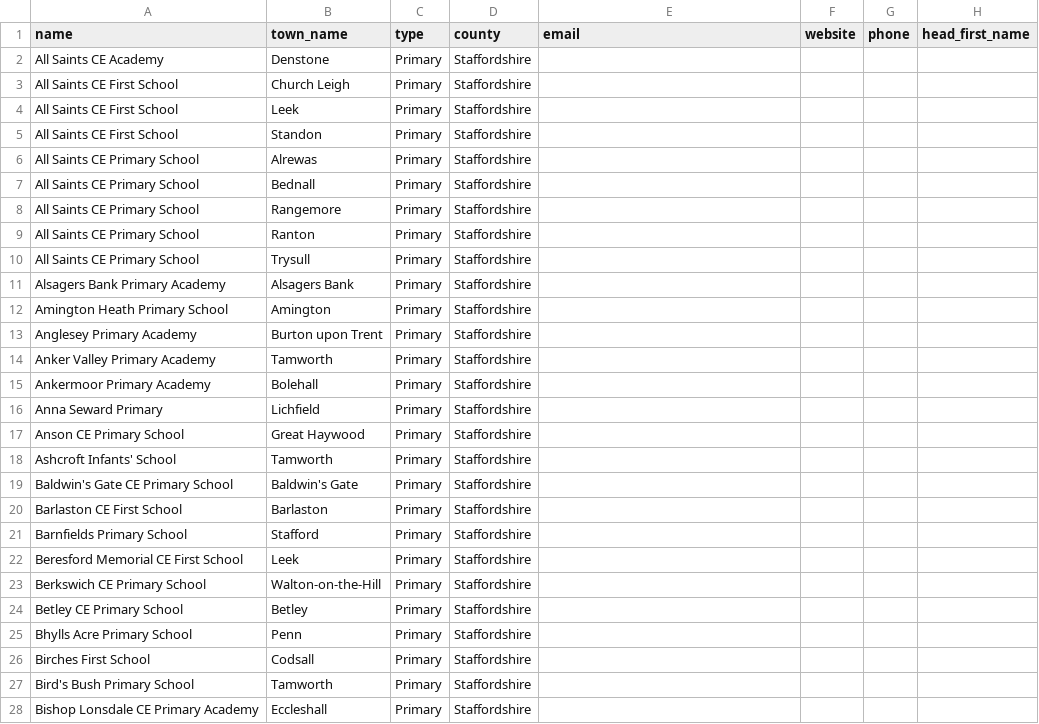
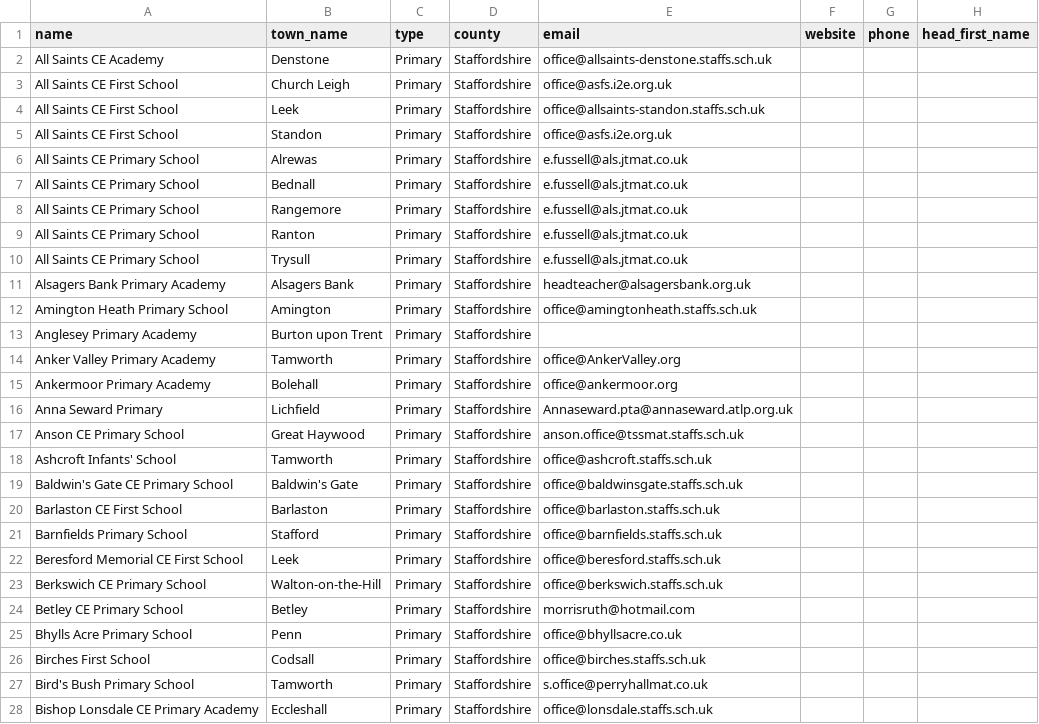
Before and after one commit to simonbullows/kosmos, a CSV file: data/staffordshire_schools_enriched.csv, drawn as a sheet; only a part is shown; the diff covers the shown part only; the diff names each change by its address in the sheet, - before the commit and + after, or states it on an @@ line.

Commit message:
KOSMOS: +571 emails from batch (1,148 schools, 49.7% success)

```diff
--- a/data/staffordshire_schools_enriched.csv
+++ b/data/staffordshire_schools_enriched.csv
-E2 (email): (empty)
+E2 (email): office@allsaints-denstone.staffs.sch.uk
-E3 (email): (empty)
+E3 (email): office@asfs.i2e.org.uk
-E4 (email): (empty)
+E4 (email): office@allsaints-standon.staffs.sch.uk
-E5 (email): (empty)
+E5 (email): office@asfs.i2e.org.uk
-E6:E10 (email): (empty)
+E6:E10 (email): e.fussell@als.jtmat.co.uk
-E11 (email): (empty)
+E11 (email): headteacher@alsagersbank.org.uk
-E12 (email): (empty)
+E12 (email): office@amingtonheath.staffs.sch.uk
-E14 (email): (empty)
+E14 (email): office@AnkerValley.org
-E15 (email): (empty)
+E15 (email): office@ankermoor.org
-E16 (email): (empty)
+E16 (email): Annaseward.pta@annaseward.atlp.org.uk
-E17 (email): (empty)
+E17 (email): anson.office@tssmat.staffs.sch.uk
-E18 (email): (empty)
+E18 (email): office@ashcroft.staffs.sch.uk
-E19 (email): (empty)
+E19 (email): office@baldwinsgate.staffs.sch.uk
-E20 (email): (empty)
+E20 (email): office@barlaston.staffs.sch.uk
-E21 (email): (empty)
+E21 (email): office@barnfields.staffs.sch.uk
-E22 (email): (empty)
+E22 (email): office@beresford.staffs.sch.uk
-E23 (email): (empty)
+E23 (email): office@berkswich.staffs.sch.uk
-E24 (email): (empty)
+E24 (email): morrisruth@hotmail.com
-E25 (email): (empty)
+E25 (email): office@bhyllsacre.co.uk
-E26 (email): (empty)
+E26 (email): office@birches.staffs.sch.uk
-E27 (email): (empty)
+E27 (email): s.office@perryhallmat.co.uk
-E28 (email): (empty)
+E28 (email): office@lonsdale.staffs.sch.uk
```
Also changed, not shown: 72 edited cells elsewhere in this file, 13 other files.
